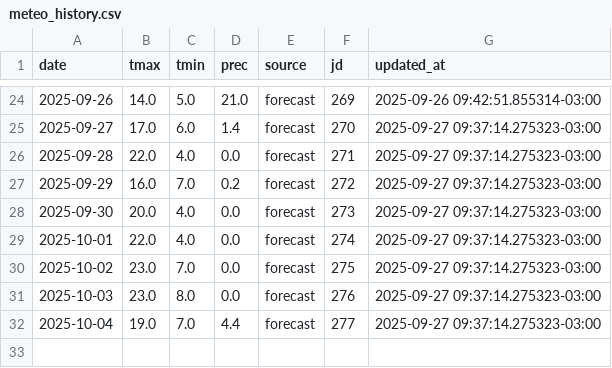
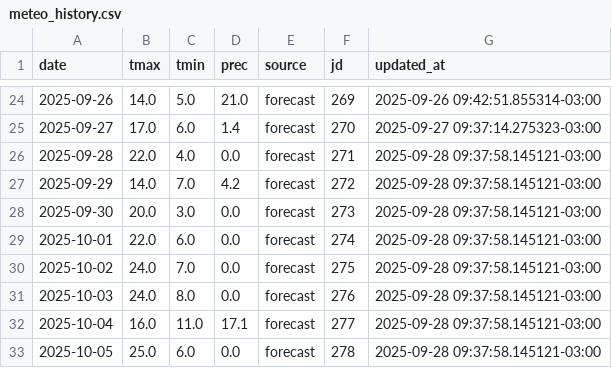
Before and after one commit to PREDWEEM/AVEFA2, a CSV file: meteo_history.csv, drawn as a sheet; only a part is shown, gaps mark what is left out.

```diff
--- a/meteo_history.csv
+++ b/meteo_history.csv
@@ -25,8 +25,9 @@ date,tmax,tmin,prec,source,jd,updated_at
 2025-09-27,17.0,6.0,1.4,forecast,270,2025-09-27 09:37:14.275323-03:00
-2025-09-28,22.0,4.0,0.0,forecast,271,2025-09-27 09:37:14.275323-03:00
-2025-09-29,16.0,7.0,0.2,forecast,272,2025-09-27 09:37:14.275323-03:00
-2025-09-30,20.0,4.0,0.0,forecast,273,2025-09-27 09:37:14.275323-03:00
-2025-10-01,22.0,4.0,0.0,forecast,274,2025-09-27 09:37:14.275323-03:00
-2025-10-02,23.0,7.0,0.0,forecast,275,2025-09-27 09:37:14.275323-03:00
-2025-10-03,23.0,8.0,0.0,forecast,276,2025-09-27 09:37:14.275323-03:00
-2025-10-04,19.0,7.0,4.4,forecast,277,2025-09-27 09:37:14.275323-03:00
+2025-09-28,22.0,4.0,0.0,forecast,271,2025-09-28 09:37:58.145121-03:00
+2025-09-29,14.0,7.0,4.2,forecast,272,2025-09-28 09:37:58.145121-03:00
+2025-09-30,20.0,3.0,0.0,forecast,273,2025-09-28 09:37:58.145121-03:00
+2025-10-01,22.0,6.0,0.0,forecast,274,2025-09-28 09:37:58.145121-03:00
+2025-10-02,24.0,7.0,0.0,forecast,275,2025-09-28 09:37:58.145121-03:00
+2025-10-03,24.0,8.0,0.0,forecast,276,2025-09-28 09:37:58.145121-03:00
+2025-10-04,16.0,11.0,17.1,forecast,277,2025-09-28 09:37:58.145121-03:00
+2025-10-05,25.0,6.0,0.0,forecast,278,2025-09-28 09:37:58.145121-03:00
```
